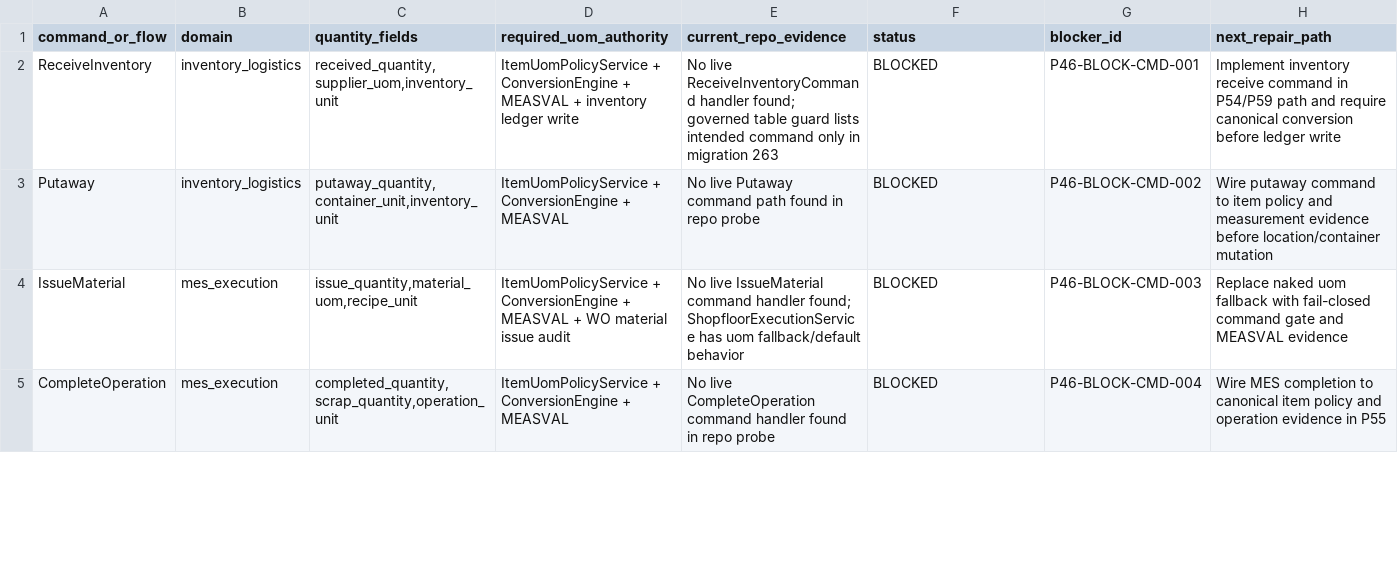
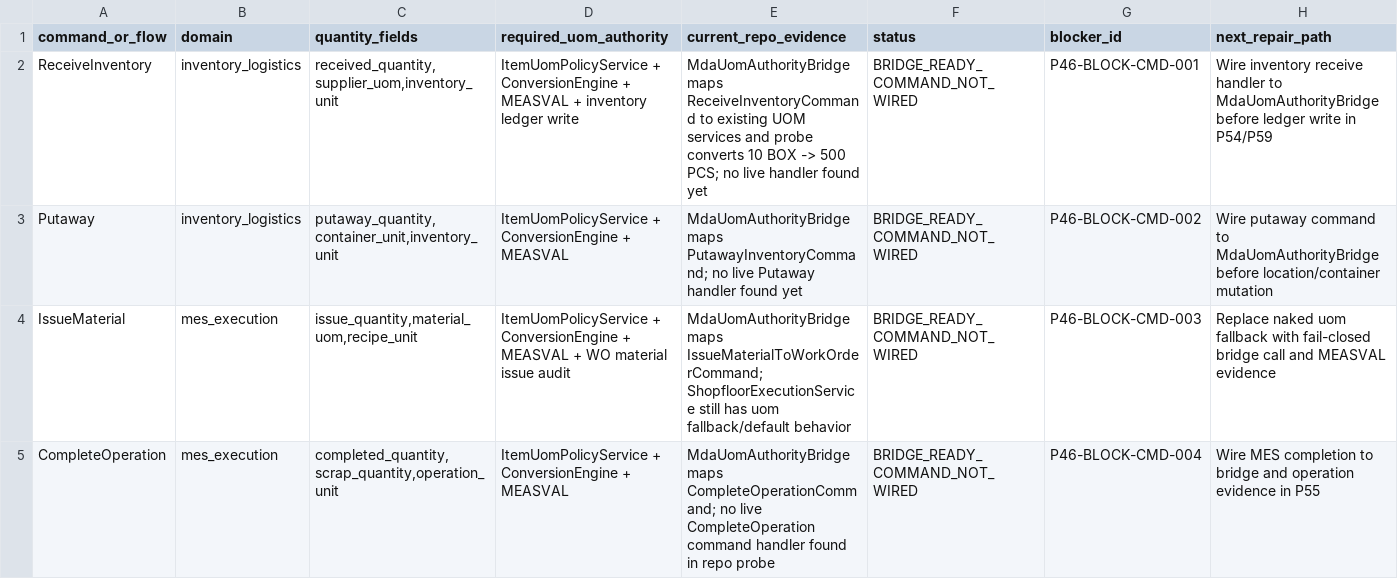
Before and after one commit to sanhvo86-hesem/mom, a CSV file: _reports/agent-audits/mda-v4-implementation-closure-2026-05-30/UOM_COMMAND_AND_POLICY_MATRIX.csv, drawn as a sheet; only a part is shown; the diff covers the shown part only.

Commit message:
fix(mda-v4): connect commands to existing uom authority

```diff
--- a/_reports/agent-audits/mda-v4-implementation-closure-2026-05-30/UOM_COMMAND_AND_POLICY_MATRIX.csv
+++ b/_reports/agent-audits/mda-v4-implementation-closure-2026-05-30/UOM_COMMAND_AND_POLICY_MATRIX.csv
@@ -1,5 +1,5 @@
 command_or_flow,domain,quantity_fields,required_uom_authority,current_repo_evidence,status,blocker_id,next_repair_path
-ReceiveInventory,inventory_logistics,"received_quantity,supplier_uom,inventory_unit","ItemUomPolicyService + ConversionEngine + MEASVAL + inventory ledger write","No live ReceiveInventoryCommand handler found; governed table guard lists intended command only in migration 263",BLOCKED,P46-BLOCK-CMD-001,"Implement inventory receive command in P54/P59 path and require canonical conversion before ledger write"
-Putaway,inventory_logistics,"putaway_quantity,container_unit,inventory_unit","ItemUomPolicyService + ConversionEngine + MEASVAL","No live Putaway command path found in repo probe",BLOCKED,P46-BLOCK-CMD-002,"Wire putaway command to item policy and measurement evidence before location/container mutation"
-IssueMaterial,mes_execution,"issue_quantity,material_uom,recipe_unit","ItemUomPolicyService + ConversionEngine + MEASVAL + WO material issue audit","No live IssueMaterial command handler found; ShopfloorExecutionService has uom fallback/default behavior",BLOCKED,P46-BLOCK-CMD-003,"Replace naked uom fallback with fail-closed command gate and MEASVAL evidence"
-CompleteOperation,mes_execution,"completed_quantity,scrap_quantity,operation_unit","ItemUomPolicyService + ConversionEngine + MEASVAL","No live CompleteOperation command handler found in repo probe",BLOCKED,P46-BLOCK-CMD-004,"Wire MES completion to canonical item policy and operation evidence in P55"
+ReceiveInventory,inventory_logistics,"received_quantity,supplier_uom,inventory_unit","ItemUomPolicyService + ConversionEngine + MEASVAL + inventory ledger write","MdaUomAuthorityBridge maps ReceiveInventoryCommand to existing UOM services and probe converts 10 BOX -> 500 PCS; no live handler found yet",BRIDGE_READY_COMMAND_NOT_WIRED,P46-BLOCK-CMD-001,"Wire inventory receive handler to MdaUomAuthorityBridge before ledger write in P54/P59"
+Putaway,inventory_logistics,"putaway_quantity,container_unit,inventory_unit","ItemUomPolicyService + ConversionEngine + MEASVAL","MdaUomAuthorityBridge maps PutawayInventoryCommand; no live Putaway handler found yet",BRIDGE_READY_COMMAND_NOT_WIRED,P46-BLOCK-CMD-002,"Wire putaway command to MdaUomAuthorityBridge before location/container mutation"
+IssueMaterial,mes_execution,"issue_quantity,material_uom,recipe_unit","ItemUomPolicyService + ConversionEngine + MEASVAL + WO material issue audit","MdaUomAuthorityBridge maps IssueMaterialToWorkOrderCommand; ShopfloorExecutionService still has uom fallback/default behavior",BRIDGE_READY_COMMAND_NOT_WIRED,P46-BLOCK-CMD-003,"Replace naked uom fallback with fail-closed bridge call and MEASVAL evidence"
+CompleteOperation,mes_execution,"completed_quantity,scrap_quantity,operation_unit","ItemUomPolicyService + ConversionEngine + MEASVAL","MdaUomAuthorityBridge maps CompleteOperationCommand; no live CompleteOperation command handler found in repo probe",BRIDGE_READY_COMMAND_NOT_WIRED,P46-BLOCK-CMD-004,"Wire MES completion to bridge and operation evidence in P55"
```
Also changed, not shown: 12 edited cells elsewhere in this file, _reports/agent-audits/mda-v4-implementation-closure-2026-05-30/V4_P46_GAP_LEDGER_UPDATE.csv, 6 other files.
